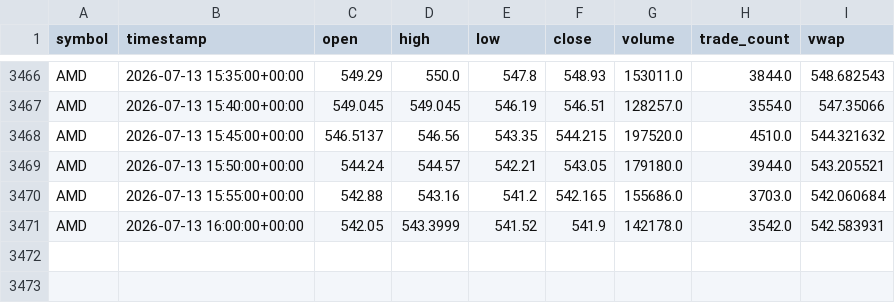
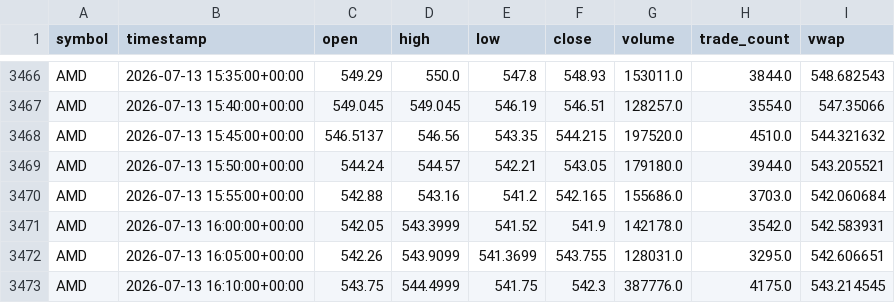
Before and after one commit to reedtrela09/AI-DayTrader, a CSV file: data/raw/AMD_5min.csv, drawn as a sheet; only a part is shown, gaps mark what is left out.

```diff
--- a/data/raw/AMD_5min.csv
+++ b/data/raw/AMD_5min.csv
@@ -3471 +3471,3 @@ AMD,2026-07-13 15:55:00+00:00,542.88,543.16,541.2,542.165,155686.0,3703.0,542.06
 AMD,2026-07-13 16:00:00+00:00,542.05,543.3999,541.52,541.9,142178.0,3542.0,542.583931
+AMD,2026-07-13 16:05:00+00:00,542.26,543.9099,541.3699,543.755,128031.0,3295.0,542.606651
+AMD,2026-07-13 16:10:00+00:00,543.75,544.4999,541.75,542.3,387776.0,4175.0,543.214545
```
Also changed, not shown: data/raw/AAPL_5min.csv, data/raw/AMZN_5min.csv, 19 other files.
